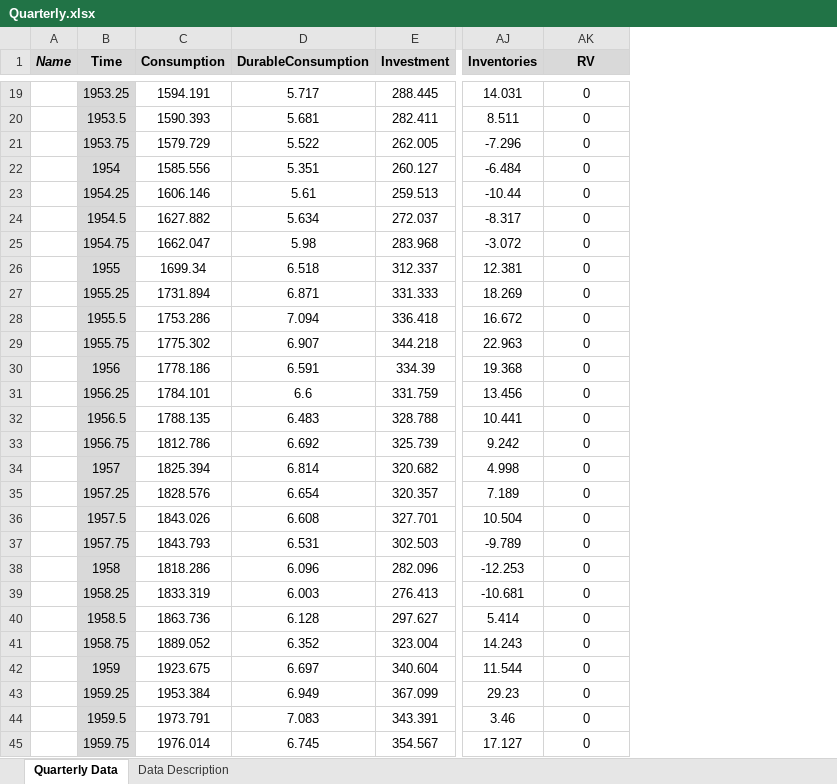
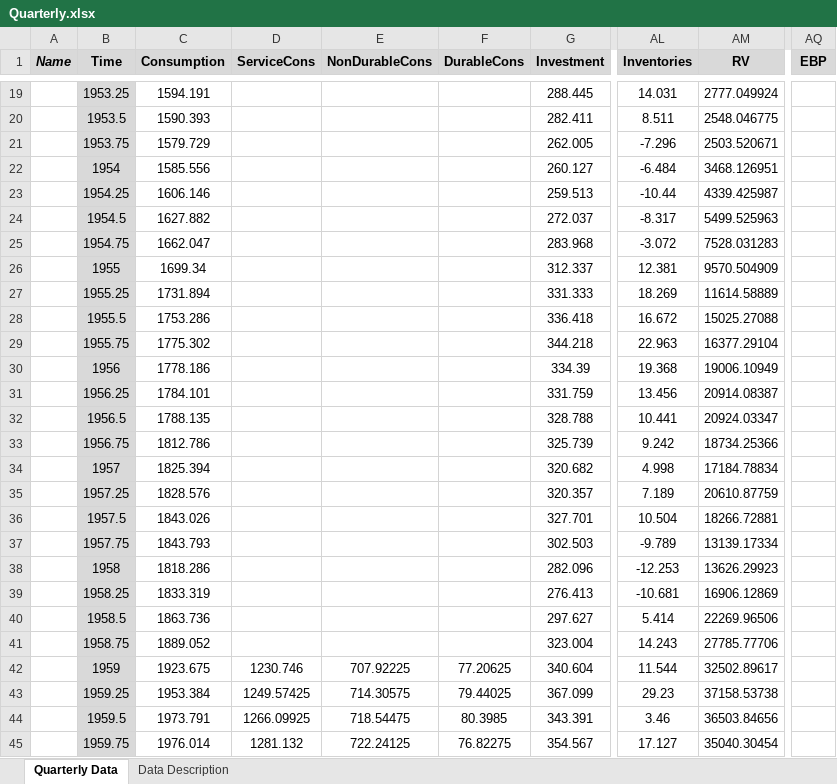
Before and after one commit to marcobrianti1989/Job_Market_Paper, an Excel workbook: Code/Data/Quarterly.xlsx, sheet Quarterly Data, drawn as a sheet; only a part is shown, gaps mark what is left out; values as stored, in another font and other column widths than the file's, no borders; removed rows and columns are numbered as before the commit, all else as after; the diff covers the shown part only; the diff names each change by its address in the sheet, - before the commit and + after, or states it on an @@ line.

```diff
--- a/Code/Data/Quarterly.xlsx (sheet Quarterly Data)
+++ b/Code/Data/Quarterly.xlsx (sheet Quarterly Data)
-column D (DurableConsumption), rows 19-45: 5.717 | 5.681 | 5.522 | 5.351 | 5.61 | 5.634 | 5.98 | 6.518 | 6.871 | 7.094 | 6.907 | 6.591 | 6.6 | 6.483 | 6.692 | 6.814 | 6.654 | 6.608 | 6.531 | 6.096 | 6.003 | 6.128 | 6.352 | 6.697 | 6.949 | 7.083 | 6.745
+column D (ServiceCons), rows 42-45: 1230.746 | 1249.57425 | 1266.09925 | 1281.132
+column E (NonDurableCons), rows 42-45: 707.92225 | 714.30575 | 718.54475 | 722.24125
+column F (DurableCons), rows 42-45: 77.20625 | 79.44025 | 80.3985 | 76.82275
+column AQ (EBP), empty
-AM19 (RV): 0
+AM19 (RV): 2777.049924
-AM20 (RV): 0
+AM20 (RV): 2548.046775
-AM21 (RV): 0
+AM21 (RV): 2503.520671
-AM22 (RV): 0
+AM22 (RV): 3468.126951
-AM23 (RV): 0
+AM23 (RV): 4339.425987
-AM24 (RV): 0
+AM24 (RV): 5499.525963
-AM25 (RV): 0
+AM25 (RV): 7528.031283
-AM26 (RV): 0
+AM26 (RV): 9570.504909
-AM27 (RV): 0
+AM27 (RV): 11614.58889
-AM28 (RV): 0
+AM28 (RV): 15025.27088
-AM29 (RV): 0
+AM29 (RV): 16377.29104
-AM30 (RV): 0
+AM30 (RV): 19006.10949
-AM31 (RV): 0
+AM31 (RV): 20914.08387
-AM32 (RV): 0
+AM32 (RV): 20924.03347
-AM33 (RV): 0
+AM33 (RV): 18734.25366
-AM34 (RV): 0
+AM34 (RV): 17184.78834
-AM35 (RV): 0
+AM35 (RV): 20610.87759
-AM36 (RV): 0
+AM36 (RV): 18266.72881
-AM37 (RV): 0
+AM37 (RV): 13139.17334
-AM38 (RV): 0
+AM38 (RV): 13626.29923
-AM39 (RV): 0
+AM39 (RV): 16906.12869
-AM40 (RV): 0
+AM40 (RV): 22269.96506
-AM41 (RV): 0
+AM41 (RV): 27785.77706
-AM42 (RV): 0
+AM42 (RV): 32502.89617
-AM43 (RV): 0
+AM43 (RV): 37158.53738
-AM44 (RV): 0
+AM44 (RV): 36503.84656
-AM45 (RV): 0
+AM45 (RV): 35040.30454
```
Also changed, not shown: 357 edited cells elsewhere in this sheet, formulas that keep their value, Code/Data/Monthly.xlsx, 22 other files.
